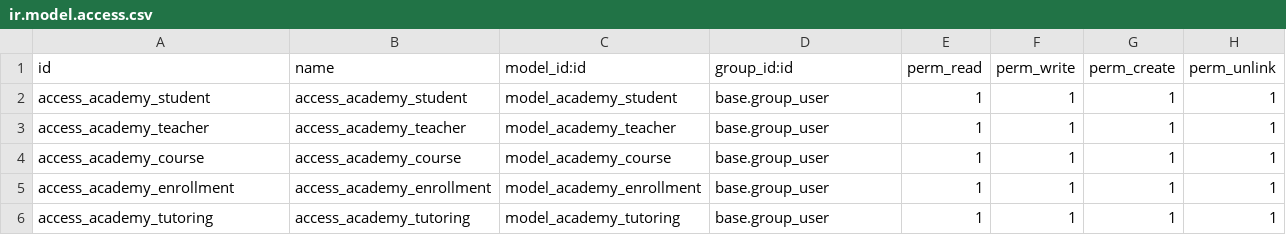
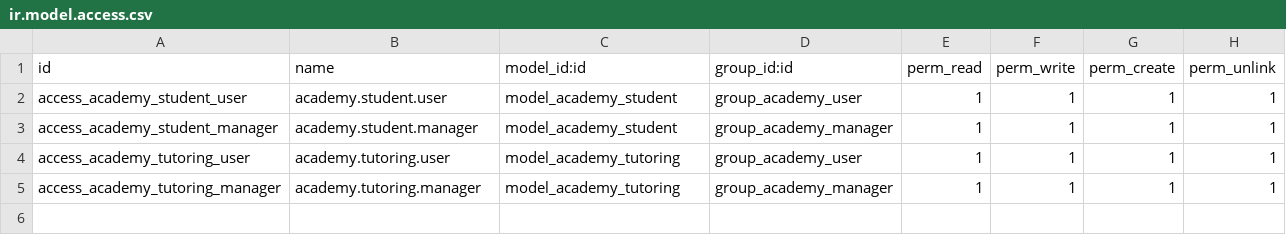
Before and after one commit to notasmusikales/UF1889, a CSV file: addons/ex01_academia/academy_management/security/ir.model.access.csv, drawn as a sheet.

Commit message:
Add academy module with Odoo 19 compatibility (list views, README)

```diff
--- a/addons/ex01_academia/academy_management/security/ir.model.access.csv
+++ b/addons/ex01_academia/academy_management/security/ir.model.access.csv
@@ -1,6 +1,5 @@
 id,name,model_id:id,group_id:id,perm_read,perm_write,perm_create,perm_unlink
-access_academy_student,access_academy_student,model_academy_student,base.group_user,1,1,1,1
-access_academy_teacher,access_academy_teacher,model_academy_teacher,base.group_user,1,1,1,1
-access_academy_course,access_academy_course,model_academy_course,base.group_user,1,1,1,1
-access_academy_enrollment,access_academy_enrollment,model_academy_enrollment,base.group_user,1,1,1,1
-access_academy_tutoring,access_academy_tutoring,model_academy_tutoring,base.group_user,1,1,1,1
+access_academy_student_user,academy.student.user,model_academy_student,group_academy_user,1,1,1,1
+access_academy_student_manager,academy.student.manager,model_academy_student,group_academy_manager,1,1,1,1
+access_academy_tutoring_user,academy.tutoring.user,model_academy_tutoring,group_academy_user,1,1,1,1
+access_academy_tutoring_manager,academy.tutoring.manager,model_academy_tutoring,group_academy_manager,1,1,1,1
```
Also changed, not shown: 8 other files.
